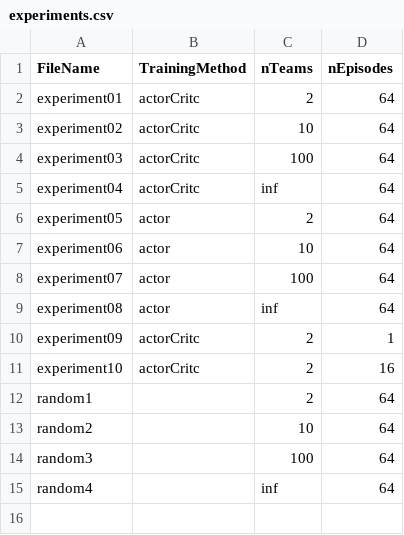
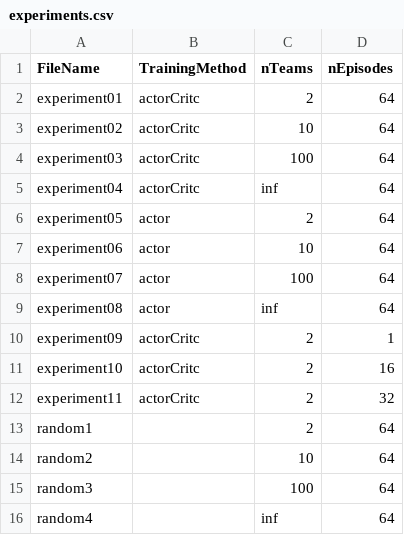
Before and after one commit to SantiagoRR2004/Pokemon-Thesis, a CSV file: data/experiments.csv, drawn as a sheet.

Commit message:
New experiment

```diff
--- a/data/experiments.csv
+++ b/data/experiments.csv
@@ -11,2 +11,3 @@ experiment09,actorCritc,2,1
 experiment10,actorCritc,2,16
+experiment11,actorCritc,2,32
 random1,,2,64
```
